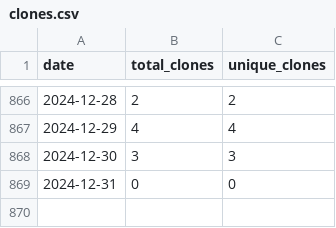
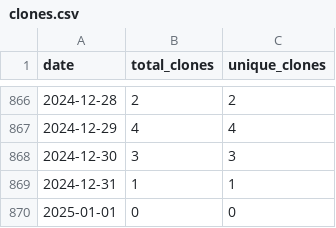
Before and after one commit to wumphlett/COMP-5660, a CSV file: .traffic/clones.csv, drawn as a sheet; only a part is shown, gaps mark what is left out.

Commit message:
Updating repository traffic

```diff
--- a/.traffic/clones.csv
+++ b/.traffic/clones.csv
@@ -868,2 +868,3 @@ date,total_clones,unique_clones
 2024-12-30,3,3
-2024-12-31,0,0
+2024-12-31,1,1
+2025-01-01,0,0
```
Also changed, not shown: .traffic/views.csv, 3 other files.
